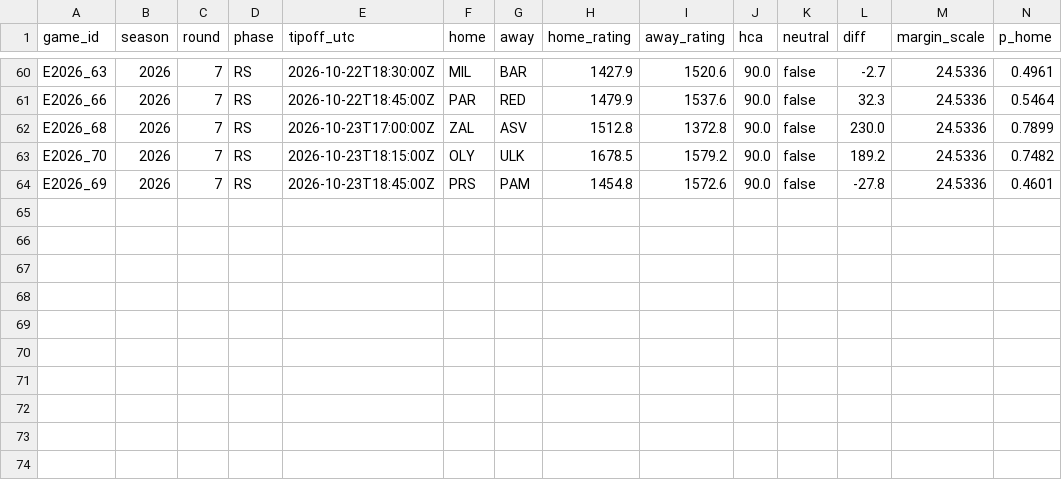
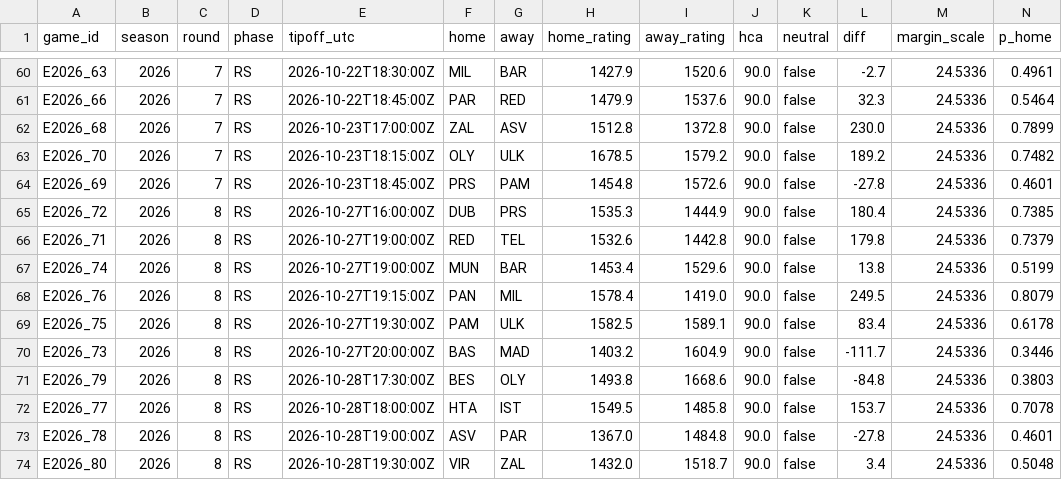
Before and after one commit to straf10/675hoops-Euroleague-Analytics, a CSV file: predictions/euroleague_inputs_2026-27.csv, drawn as a sheet; only a part is shown, gaps mark what is left out; rows hold the shown columns only; the diff names each change by its address in the sheet, - before the commit and + after, or states it on an @@ line.

```diff
--- a/predictions/euroleague_inputs_2026-27.csv
+++ b/predictions/euroleague_inputs_2026-27.csv
+row 65: E2026_72 | 2026 | 8 | RS | 2026-10-27T16:00:00Z | DUB | PRS | 1535.3 | 1444.9 | 90.0 | false | 180.4 | 24.5336 | 0.7385
+row 66: E2026_71 | 2026 | 8 | RS | 2026-10-27T19:00:00Z | RED | TEL | 1532.6 | 1442.8 | 90.0 | false | 179.8 | 24.5336 | 0.7379
+row 67: E2026_74 | 2026 | 8 | RS | 2026-10-27T19:00:00Z | MUN | BAR | 1453.4 | 1529.6 | 90.0 | false | 13.8 | 24.5336 | 0.5199
+row 68: E2026_76 | 2026 | 8 | RS | 2026-10-27T19:15:00Z | PAN | MIL | 1578.4 | 1419.0 | 90.0 | false | 249.5 | 24.5336 | 0.8079
+row 69: E2026_75 | 2026 | 8 | RS | 2026-10-27T19:30:00Z | PAM | ULK | 1582.5 | 1589.1 | 90.0 | false | 83.4 | 24.5336 | 0.6178
+row 70: E2026_73 | 2026 | 8 | RS | 2026-10-27T20:00:00Z | BAS | MAD | 1403.2 | 1604.9 | 90.0 | false | -111.7 | 24.5336 | 0.3446
+row 71: E2026_79 | 2026 | 8 | RS | 2026-10-28T17:30:00Z | BES | OLY | 1493.8 | 1668.6 | 90.0 | false | -84.8 | 24.5336 | 0.3803
+row 72: E2026_77 | 2026 | 8 | RS | 2026-10-28T18:00:00Z | HTA | IST | 1549.5 | 1485.8 | 90.0 | false | 153.7 | 24.5336 | 0.7078
+row 73: E2026_78 | 2026 | 8 | RS | 2026-10-28T19:00:00Z | ASV | PAR | 1367.0 | 1484.8 | 90.0 | false | -27.8 | 24.5336 | 0.4601
+row 74: E2026_80 | 2026 | 8 | RS | 2026-10-28T19:30:00Z | VIR | ZAL | 1432.0 | 1518.7 | 90.0 | false | 3.4 | 24.5336 | 0.5048
```
Also changed, not shown: odds/euroleague_2026-27.csv, predictions/euroleague_m1_2026-27.csv, 11 other files.
